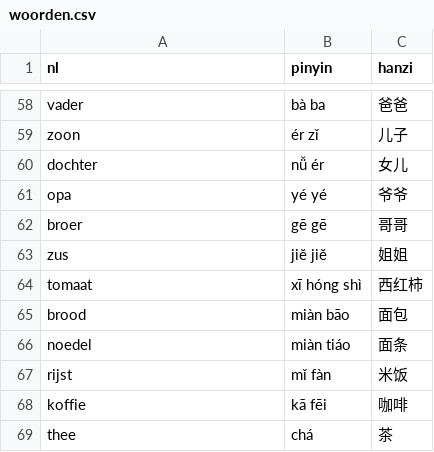
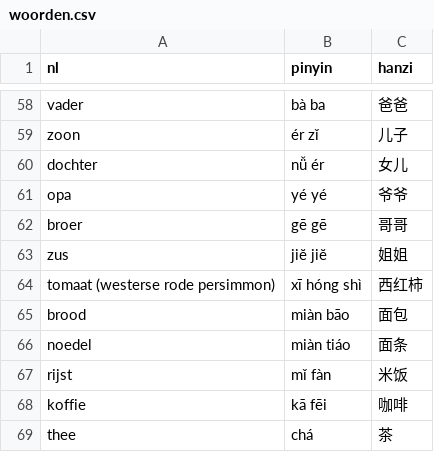
Before and after one commit to evdd86/Chinese-Flashcards, a CSV file: woorden.csv, drawn as a sheet; only a part is shown, gaps mark what is left out.

Commit message:
Update woorden.csv

```diff
--- a/woorden.csv
+++ b/woorden.csv
@@ -63,3 +63,3 @@ broer,gē gē,哥哥
 zus,jiĕ jiĕ,姐姐
-tomaat,xī hóng shì,西红柿
+tomaat (westerse rode persimmon),xī hóng shì,西红柿
 brood,miàn bāo,面包
```
